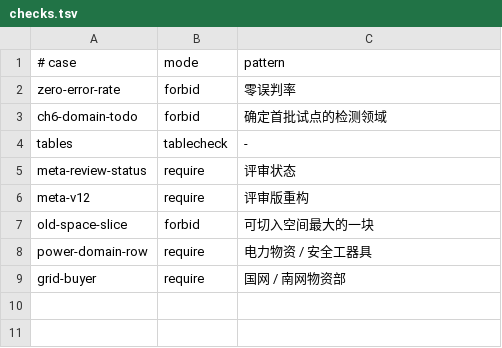
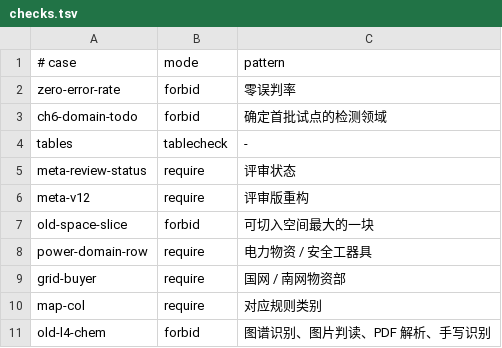
Before and after one commit to Kienqq518/-LIMS-with-BZK-Plan, a TSV file: docs/feishu/lims-ai-review/checks.tsv, drawn as a sheet.

Commit message:
docs(lims-ai-review): T4 2.3 能力分层与规则类别映射 + L2/L3/L4 领域化

```diff
--- a/docs/feishu/lims-ai-review/checks.tsv
+++ b/docs/feishu/lims-ai-review/checks.tsv
@@ -9 +9,3 @@ power-domain-row	require	电力物资 / 安全工器具
 grid-buyer	require	国网 / 南网物资部
+map-col	require	对应规则类别
+old-l4-chem	forbid	图谱识别、图片判读、PDF 解析、手写识别
```
Also changed, not shown: 2 other files.
